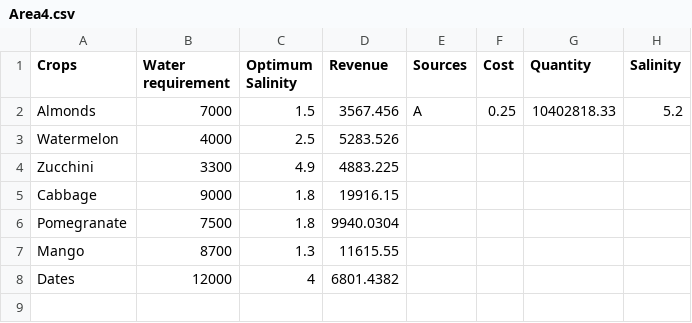
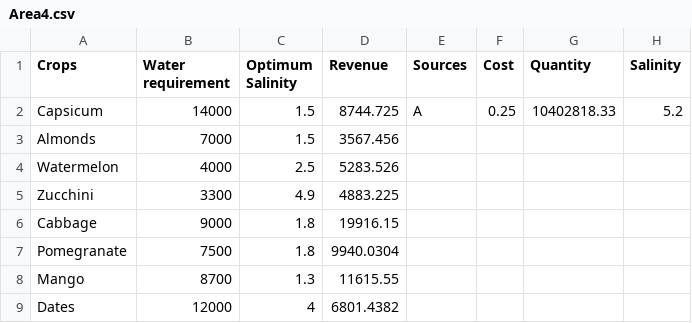
Before and after one commit to achiaaf/RO_New, a CSV file: Area4.csv, drawn as a sheet.

```diff
--- a/Area4.csv
+++ b/Area4.csv
@@ -1,3 +1,4 @@
 Crops,Water requirement,Optimum Salinity,Revenue,Sources,Cost,Quantity,Salinity
-Almonds,7000,1.5,3567.456,A ,0.25,10402818.33,5.2
+Capsicum,14000,1.5,8744.725,A ,0.25,10402818.33,5.2
+Almonds,7000,1.5,3567.456,,,,
 Watermelon,4000,2.5,5283.526,,,,
```
Also changed, not shown: Area1.csv, Area2.csv, 8 other files.
